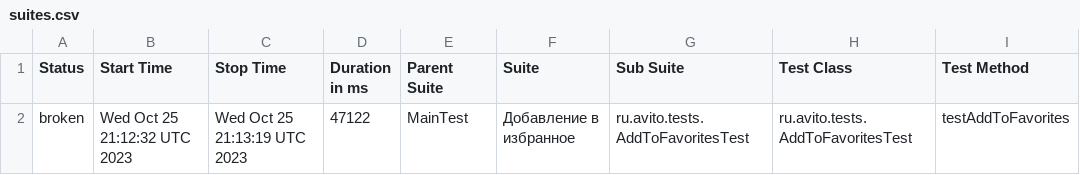
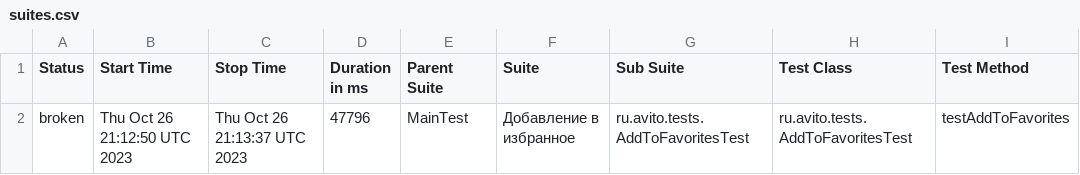
Before and after one commit to Doma-Sapiens/test-web, a CSV file: data/suites.csv, drawn as a sheet; only a part is shown; the diff names each change by its address in the sheet, - before the commit and + after, or states it on an @@ line.

```diff
--- a/data/suites.csv
+++ b/data/suites.csv
-B2 (Start Time): Wed Oct 25 21:12:32 UTC 2023
+B2 (Start Time): Thu Oct 26 21:12:50 UTC 2023
-C2 (Stop Time): Wed Oct 25 21:13:19 UTC 2023
+C2 (Stop Time): Thu Oct 26 21:13:37 UTC 2023
-D2 (Duration in ms): 47122
+D2 (Duration in ms): 47796
```
Also changed, not shown: 22 other files.
